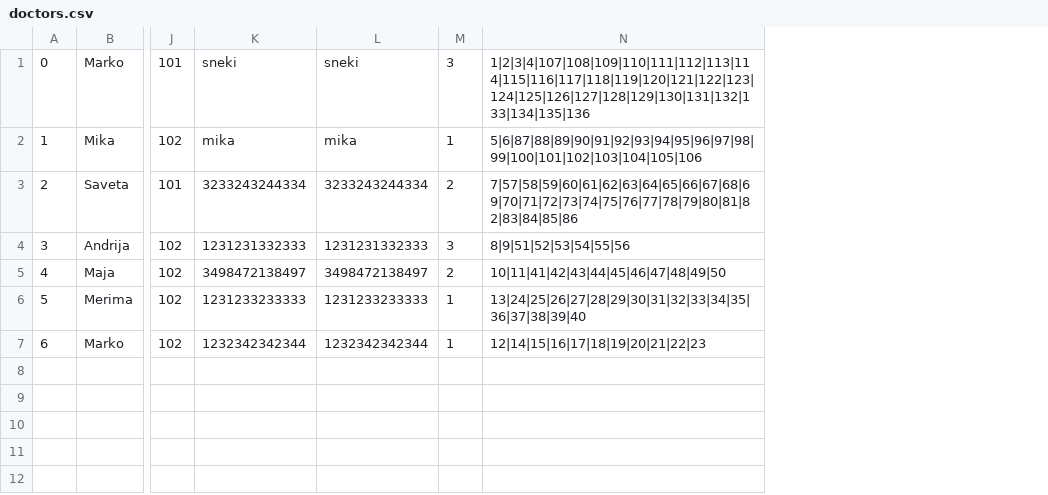
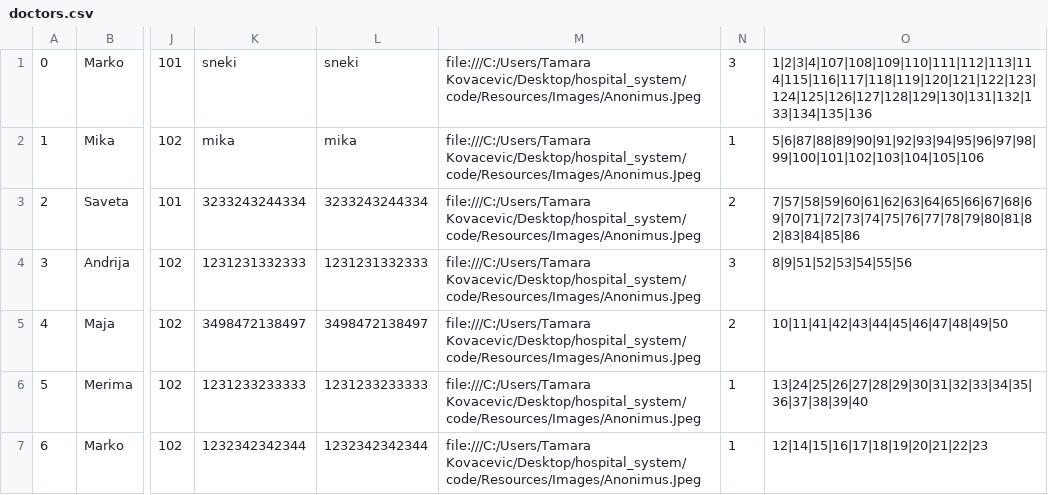
Before and after one commit to ilijabrdar/hospital_system, a CSV file: code/Resources/Data/doctors.csv, drawn as a sheet; only a part is shown, gaps mark what is left out; the diff names each change by its address in the sheet, - before the commit and + after, or states it on an @@ line.

Commit message:
doctors csv fix

```diff
--- a/code/Resources/Data/doctors.csv
+++ b/code/Resources/Data/doctors.csv
+column M, rows 1-7: all file:///C:/Users/Tamara Kovacevic/Desktop/hospital_system/code/Resources/Images/Anonimus.Jpeg
```
